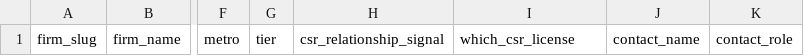
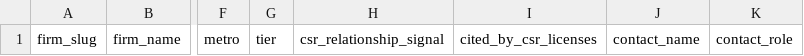
Before and after one commit to pazonada/shorthanders, a CSV file: research/firm_outreach_tracker_template.csv, drawn as a sheet; only a part is shown, gaps mark what is left out; the diff names each change by its address in the sheet, - before the commit and + after, or states it on an @@ line.

```diff
--- a/research/firm_outreach_tracker_template.csv
+++ b/research/firm_outreach_tracker_template.csv
-I1: which_csr_license
+I1: cited_by_csr_licenses
```
Also changed, not shown: 3 other files.
